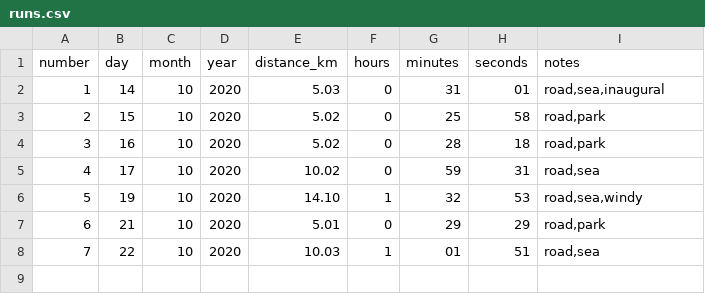
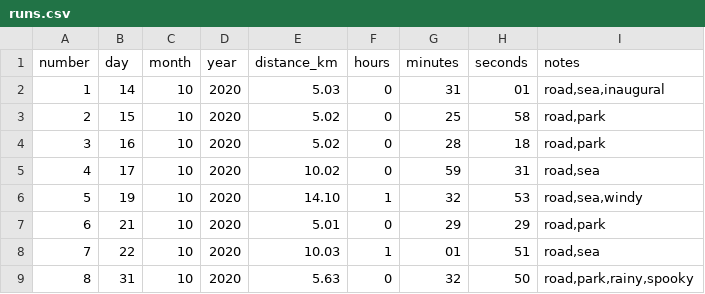
Before and after one commit to ADBond/run-stats, a CSV file: runs.csv, drawn as a sheet; the diff names each change by its address in the sheet, - before the commit and + after, or states it on an @@ line.

Commit message:
adding a simple run

```diff
--- a/runs.csv
+++ b/runs.csv
+row 9: 8 | 31 | 10 | 2020 | 5.63 | 0 | 32 | 50 | road,park,rainy,spooky
```
